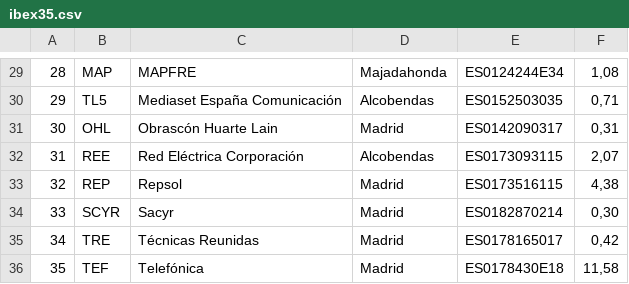
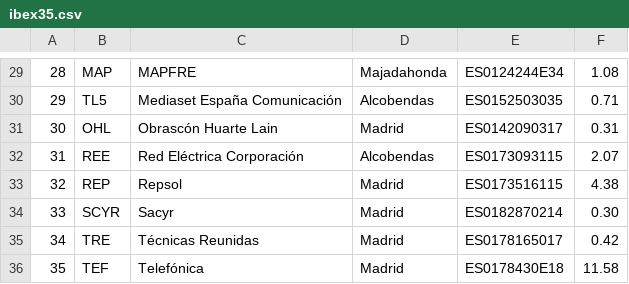
Before and after one commit to xavi783/data, a CSV file: ibex35/ibex35.csv, drawn as a sheet; only a part is shown, gaps mark what is left out; the diff covers the shown part only.

```diff
--- a/ibex35/ibex35.csv
+++ b/ibex35/ibex35.csv
@@ -29,8 +29,8 @@
-"28","MAP","MAPFRE","Majadahonda","ES0124244E34","1,08"
-"29","TL5","Mediaset España Comunicación","Alcobendas","ES0152503035","0,71"
-"30","OHL","Obrascón Huarte Lain","Madrid","ES0142090317","0,31"
-"31","REE","Red Eléctrica Corporación","Alcobendas","ES0173093115","2,07"
-"32","REP","Repsol","Madrid","ES0173516115","4,38"
-"33","SCYR","Sacyr","Madrid","ES0182870214","0,30"
-"34","TRE","Técnicas Reunidas","Madrid","ES0178165017","0,42"
-"35","TEF","Telefónica","Madrid","ES0178430E18","11,58"
+"28","MAP","MAPFRE","Majadahonda","ES0124244E34","1.08"
+"29","TL5","Mediaset España Comunicación","Alcobendas","ES0152503035","0.71"
+"30","OHL","Obrascón Huarte Lain","Madrid","ES0142090317","0.31"
+"31","REE","Red Eléctrica Corporación","Alcobendas","ES0173093115","2.07"
+"32","REP","Repsol","Madrid","ES0173516115","4.38"
+"33","SCYR","Sacyr","Madrid","ES0182870214","0.30"
+"34","TRE","Técnicas Reunidas","Madrid","ES0178165017","0.42"
+"35","TEF","Telefónica","Madrid","ES0178430E18","11.58"
```
Also changed, not shown: 1 added row, 1 removed row and 26 edited cells elsewhere in this file.
